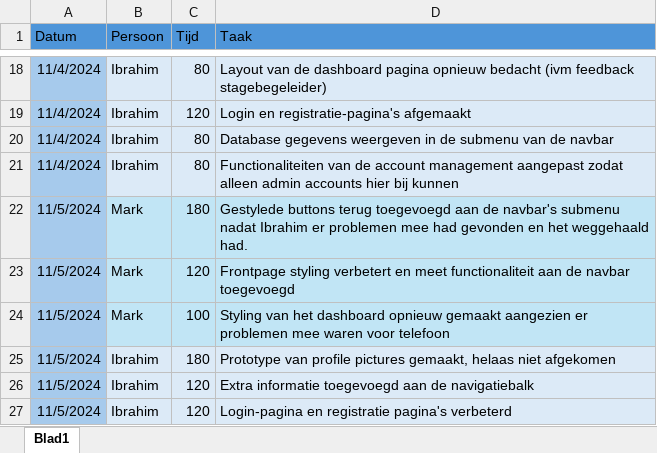
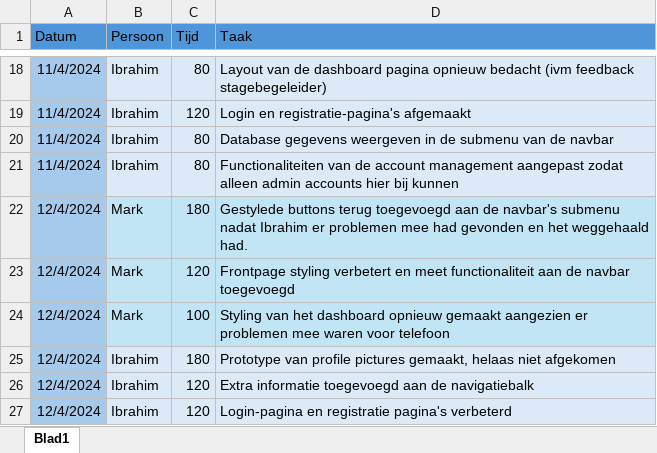
Before and after one commit to MarkOudshoorn/Baqme-examen, an Excel workbook: Documentatie/Taakverdeling.xlsx, sheet Blad1, drawn as a sheet; only a part is shown, gaps mark what is left out; values as stored, in another font and other column widths than the file's, no borders; the diff names each change by its address in the sheet, - before the commit and + after, or states it on an @@ line.

```diff
--- a/Documentatie/Taakverdeling.xlsx (sheet Blad1)
+++ b/Documentatie/Taakverdeling.xlsx (sheet Blad1)
-A22:A27 (Datum): 11/5/2024
+A22:A27 (Datum): 12/4/2024
```
Also changed, not shown: Documentatie/Acceptatietesten.xlsx, 3 other files.
